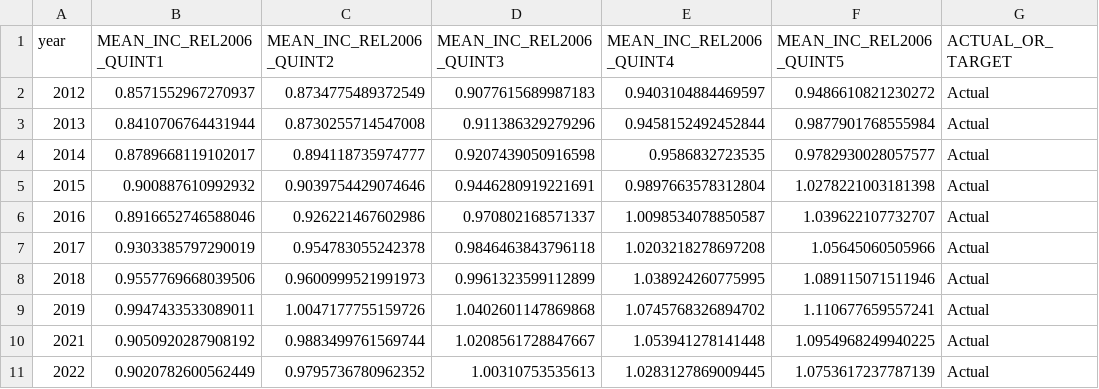
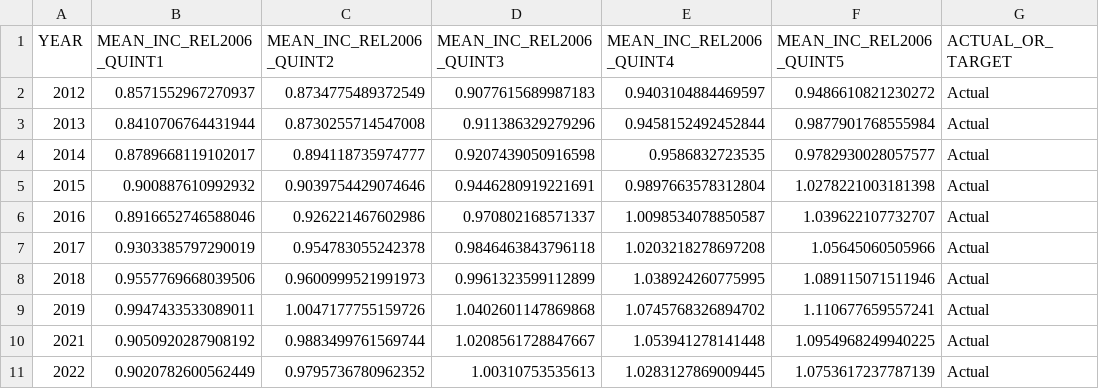
Before and after one commit to CMAP-REPOS/ONTO2050-indicators, a CSV file: 02_script_outputs/01_data/development/mean_hh_income_by_quintile_2012_2022.csv, drawn as a sheet.

Commit message:
Updated plot code to run with updates to data pull

```diff
--- a/02_script_outputs/01_data/development/mean_hh_income_by_quintile_2012_2022.csv
+++ b/02_script_outputs/01_data/development/mean_hh_income_by_quintile_2012_2022.csv
@@ -1,2 +1,2 @@
-year,MEAN_INC_REL2006_QUINT1,MEAN_INC_REL2006_QUINT2,MEAN_INC_REL2006_QUINT3,MEAN_INC_REL2006_QUINT4,MEAN_INC_REL2006_QUINT5,ACTUAL_OR_TARGET
+YEAR,MEAN_INC_REL2006_QUINT1,MEAN_INC_REL2006_QUINT2,MEAN_INC_REL2006_QUINT3,MEAN_INC_REL2006_QUINT4,MEAN_INC_REL2006_QUINT5,ACTUAL_OR_TARGET
 2012,0.8571552967270937,0.8734775489372549,0.9077615689987183,0.9403104884469597,0.9486610821230272,Actual
```
Also changed, not shown: 2 other files.
